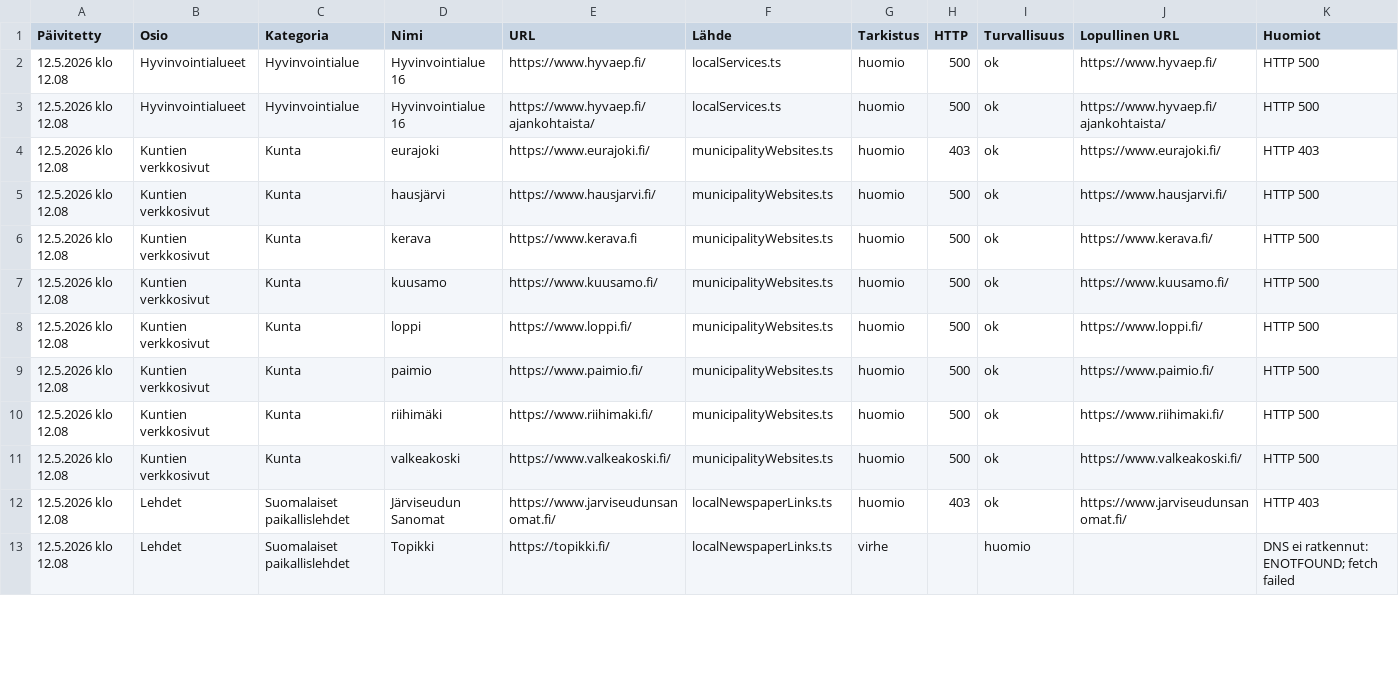
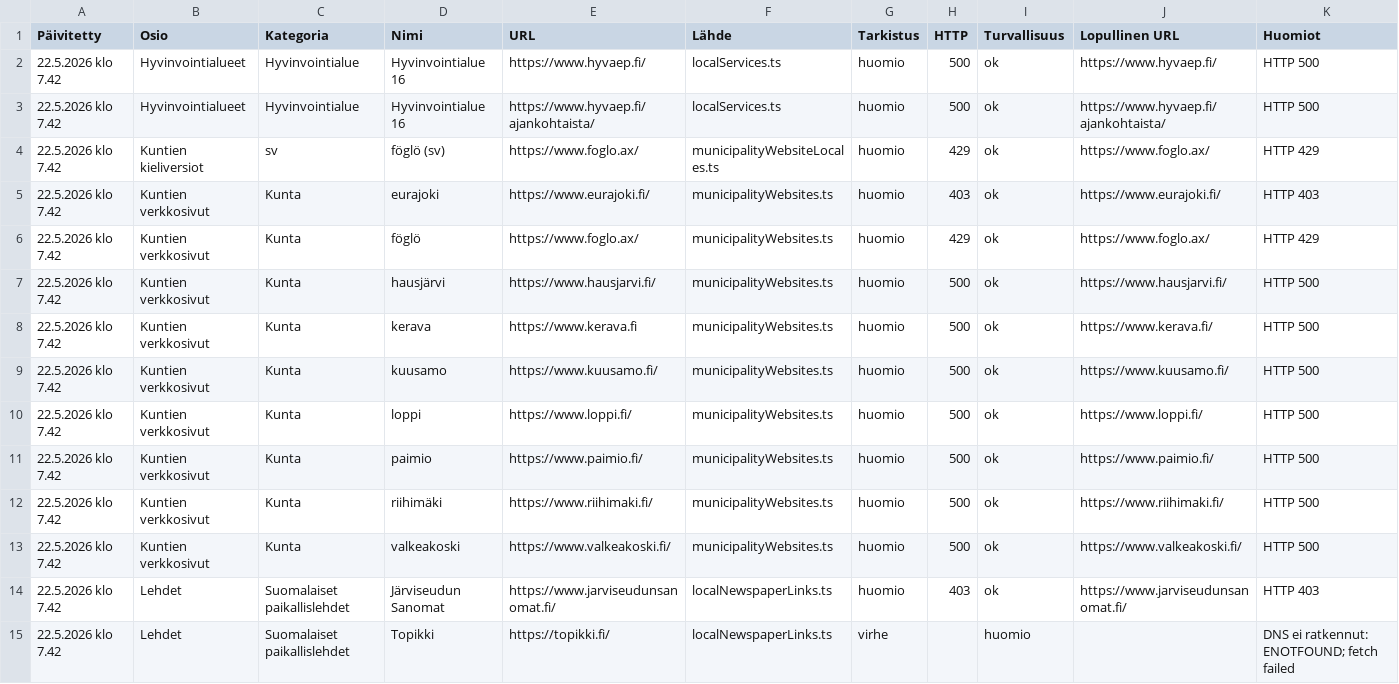
Before and after one commit to Eerotuomenoksa/Aloitussivu, a CSV file: docs/linkit-huomiot.csv, drawn as a sheet; only a part is shown; the diff covers the shown part only.

```diff
--- a/docs/linkit-huomiot.csv
+++ b/docs/linkit-huomiot.csv
@@ -1,13 +1,15 @@
 "Päivitetty","Osio","Kategoria","Nimi","URL","Lähde","Tarkistus","HTTP","Turvallisuus","Lopullinen URL","Huomiot"
-"12.5.2026 klo 12.08","Hyvinvointialueet","Hyvinvointialue","Hyvinvointialue 16","https://www.hyvaep.fi/","localServices.ts","huomio","500","ok","https://www.hyvaep.fi/","HTTP 500"
-"12.5.2026 klo 12.08","Hyvinvointialueet","Hyvinvointialue","Hyvinvointialue 16","https://www.hyvaep.fi/ajankohtaista/","localServices.ts","huomio","500","ok","https://www.hyvaep.fi/ajankohtaista/","HTTP 500"
-"12.5.2026 klo 12.08","Kuntien verkkosivut","Kunta","eurajoki","https://www.eurajoki.fi/","municipalityWebsites.ts","huomio","403","ok","https://www.eurajoki.fi/","HTTP 403"
-"12.5.2026 klo 12.08","Kuntien verkkosivut","Kunta","hausjärvi","https://www.hausjarvi.fi/","municipalityWebsites.ts","huomio","500","ok","https://www.hausjarvi.fi/","HTTP 500"
-"12.5.2026 klo 12.08","Kuntien verkkosivut","Kunta","kerava","https://www.kerava.fi","municipalityWebsites.ts","huomio","500","ok","https://www.kerava.fi/","HTTP 500"
-"12.5.2026 klo 12.08","Kuntien verkkosivut","Kunta","kuusamo","https://www.kuusamo.fi/","municipalityWebsites.ts","huomio","500","ok","https://www.kuusamo.fi/","HTTP 500"
-"12.5.2026 klo 12.08","Kuntien verkkosivut","Kunta","loppi","https://www.loppi.fi/","municipalityWebsites.ts","huomio","500","ok","https://www.loppi.fi/","HTTP 500"
-"12.5.2026 klo 12.08","Kuntien verkkosivut","Kunta","paimio","https://www.paimio.fi/","municipalityWebsites.ts","huomio","500","ok","https://www.paimio.fi/","HTTP 500"
-"12.5.2026 klo 12.08","Kuntien verkkosivut","Kunta","riihimäki","https://www.riihimaki.fi/","municipalityWebsites.ts","huomio","500","ok","https://www.riihimaki.fi/","HTTP 500"
-"12.5.2026 klo 12.08","Kuntien verkkosivut","Kunta","valkeakoski","https://www.valkeakoski.fi/","municipalityWebsites.ts","huomio","500","ok","https://www.valkeakoski.fi/","HTTP 500"
-"12.5.2026 klo 12.08","Lehdet","Suomalaiset paikallislehdet","Järviseudun Sanomat","https://www.jarviseudunsanomat.fi/","localNewspaperLinks.ts","huomio","403","ok","https://www.jarviseudunsanomat.fi/","HTTP 403"
-"12.5.2026 klo 12.08","Lehdet","Suomalaiset paikallislehdet","Topikki","https://topikki.fi/","localNewspaperLinks.ts","virhe","","huomio","","DNS ei ratkennut: ENOTFOUND; fetch failed"
+"22.5.2026 klo 7.42","Hyvinvointialueet","Hyvinvointialue","Hyvinvointialue 16","https://www.hyvaep.fi/","localServices.ts","huomio","500","ok","https://www.hyvaep.fi/","HTTP 500"
+"22.5.2026 klo 7.42","Hyvinvointialueet","Hyvinvointialue","Hyvinvointialue 16","https://www.hyvaep.fi/ajankohtaista/","localServices.ts","huomio","500","ok","https://www.hyvaep.fi/ajankohtaista/","HTTP 500"
+"22.5.2026 klo 7.42","Kuntien kieliversiot","sv","föglö (sv)","https://www.foglo.ax/","municipalityWebsiteLocales.ts","huomio","429","ok","https://www.foglo.ax/","HTTP 429"
+"22.5.2026 klo 7.42","Kuntien verkkosivut","Kunta","eurajoki","https://www.eurajoki.fi/","municipalityWebsites.ts","huomio","403","ok","https://www.eurajoki.fi/","HTTP 403"
+"22.5.2026 klo 7.42","Kuntien verkkosivut","Kunta","föglö","https://www.foglo.ax/","municipalityWebsites.ts","huomio","429","ok","https://www.foglo.ax/","HTTP 429"
+"22.5.2026 klo 7.42","Kuntien verkkosivut","Kunta","hausjärvi","https://www.hausjarvi.fi/","municipalityWebsites.ts","huomio","500","ok","https://www.hausjarvi.fi/","HTTP 500"
+"22.5.2026 klo 7.42","Kuntien verkkosivut","Kunta","kerava","https://www.kerava.fi","municipalityWebsites.ts","huomio","500","ok","https://www.kerava.fi/","HTTP 500"
+"22.5.2026 klo 7.42","Kuntien verkkosivut","Kunta","kuusamo","https://www.kuusamo.fi/","municipalityWebsites.ts","huomio","500","ok","https://www.kuusamo.fi/","HTTP 500"
+"22.5.2026 klo 7.42","Kuntien verkkosivut","Kunta","loppi","https://www.loppi.fi/","municipalityWebsites.ts","huomio","500","ok","https://www.loppi.fi/","HTTP 500"
+"22.5.2026 klo 7.42","Kuntien verkkosivut","Kunta","paimio","https://www.paimio.fi/","municipalityWebsites.ts","huomio","500","ok","https://www.paimio.fi/","HTTP 500"
+"22.5.2026 klo 7.42","Kuntien verkkosivut","Kunta","riihimäki","https://www.riihimaki.fi/","municipalityWebsites.ts","huomio","500","ok","https://www.riihimaki.fi/","HTTP 500"
+"22.5.2026 klo 7.42","Kuntien verkkosivut","Kunta","valkeakoski","https://www.valkeakoski.fi/","municipalityWebsites.ts","huomio","500","ok","https://www.valkeakoski.fi/","HTTP 500"
+"22.5.2026 klo 7.42","Lehdet","Suomalaiset paikallislehdet","Järviseudun Sanomat","https://www.jarviseudunsanomat.fi/","localNewspaperLinks.ts","huomio","403","ok","https://www.jarviseudunsanomat.fi/","HTTP 403"
+"22.5.2026 klo 7.42","Lehdet","Suomalaiset paikallislehdet","Topikki","https://topikki.fi/","localNewspaperLinks.ts","virhe","","huomio","","DNS ei ratkennut: ENOTFOUND; fetch failed"
```
Also changed, not shown: 2 added rows and 20 edited cells elsewhere in this file, docs/linkit.csv, docs/yllapito-linkkiloki.csv, 11 other files.
